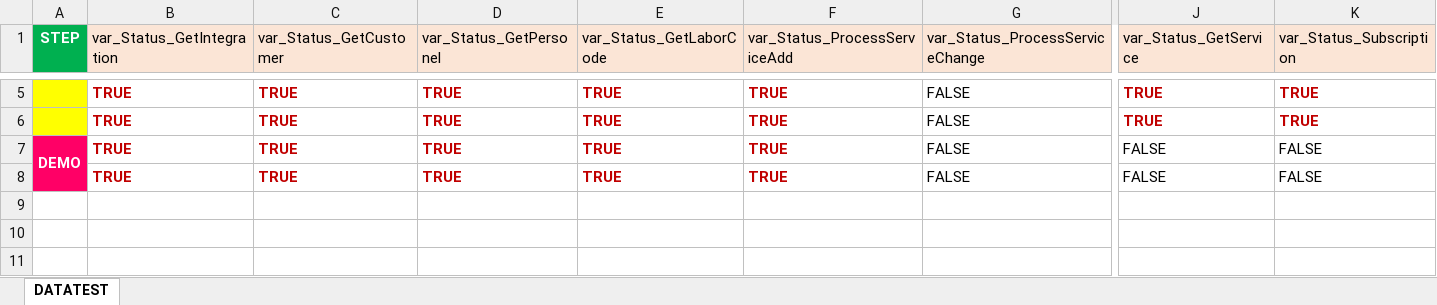
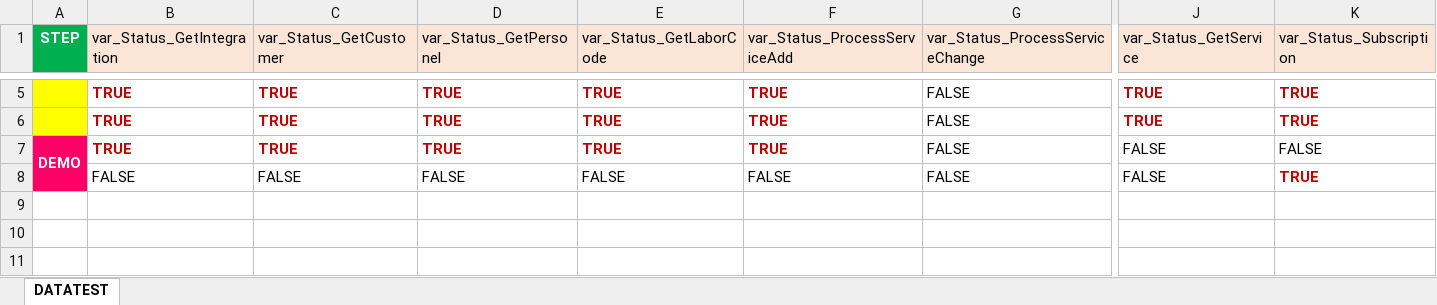
Before and after one commit to LeVinhGithub/TITAN_HOLDEN_API, an Excel workbook: Data Files/Holden/DATA_DRIVEN_HOLDEN.xlsx, sheet DATATEST, drawn as a sheet; only a part is shown, gaps mark what is left out; values as stored, in another font and other column widths than the file's, no borders; the diff names each change by its address in the sheet, - before the commit and + after, or states it on an @@ line.

Commit message:
Finish all Subscription
Start fix Bug Step

```diff
--- a/Data Files/Holden/DATA_DRIVEN_HOLDEN.xlsx (sheet DATATEST)
+++ b/Data Files/Holden/DATA_DRIVEN_HOLDEN.xlsx (sheet DATATEST)
-B8 (var_Status_GetIntegration): TRUE
+B8 (var_Status_GetIntegration): FALSE
@@ B8:F8 bold: on → off, text colour: #C00000 → black @@
-C8 (var_Status_GetCustomer): TRUE
+C8 (var_Status_GetCustomer): FALSE
-D8 (var_Status_GetPersonel): TRUE
+D8 (var_Status_GetPersonel): FALSE
-E8 (var_Status_GetLaborCode): TRUE
+E8 (var_Status_GetLaborCode): FALSE
-F8 (var_Status_ProcessServiceAdd): TRUE
+F8 (var_Status_ProcessServiceAdd): FALSE
-K8 (var_Status_Subscription): FALSE
+K8 (var_Status_Subscription): TRUE
@@ K8 bold: off → on, text colour: black → #C00000 @@
```
Also changed, not shown: 5 other files.
